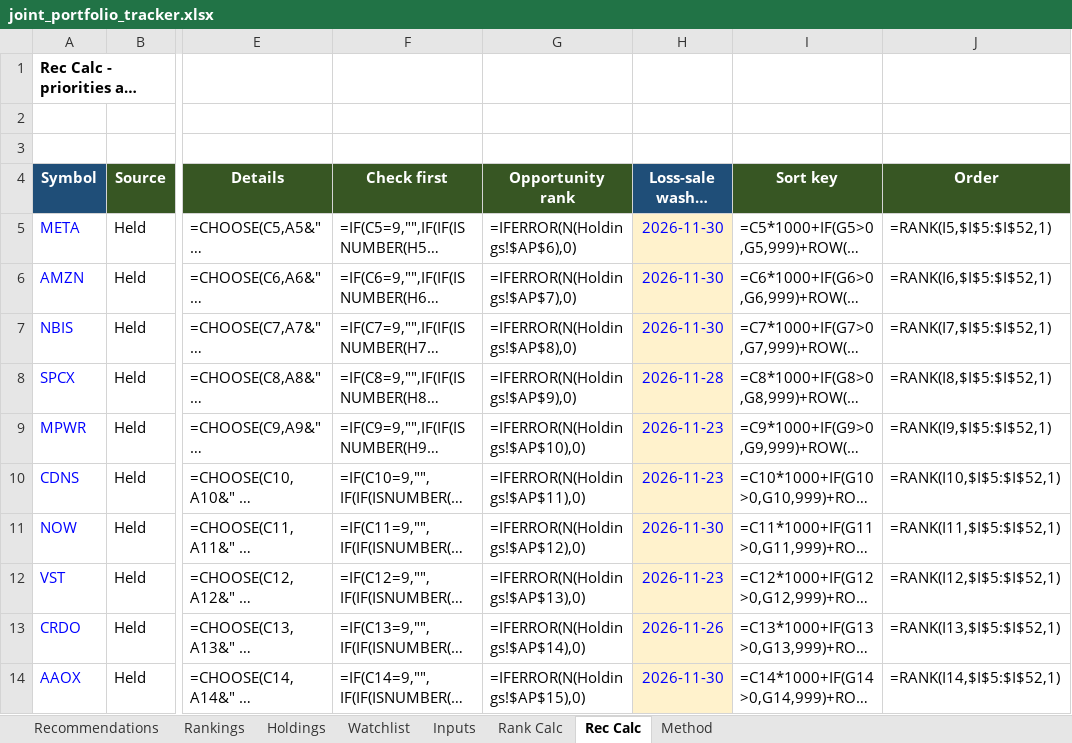
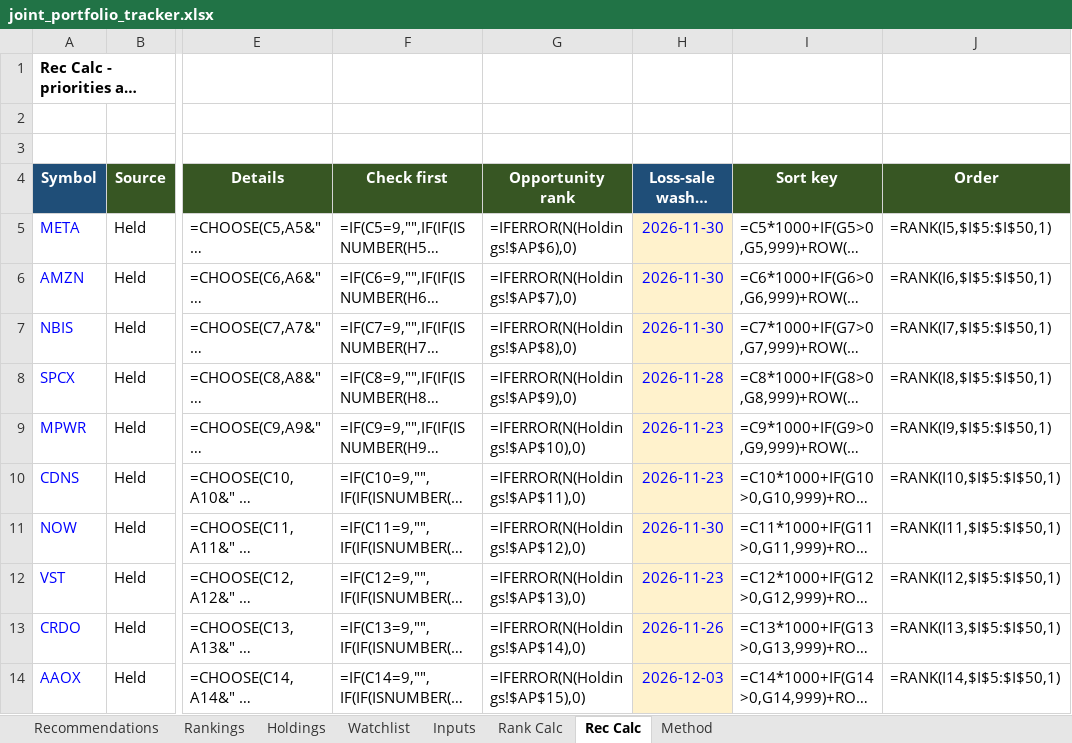
Before and after one commit to Bart-AIG/stock-autopilot, an Excel workbook: joint_portfolio_tracker.xlsx, sheet Rec Calc, drawn as a sheet; only a part is shown, gaps mark what is left out; long unchanged cells end in …; values as stored, in another font and other column widths than the file's, no borders; formulas without a stored value are shown as written; the diff covers the shown part only; the diff names each change by its address in the sheet, - before the commit and + after, or states it on an @@ line.

```diff
--- a/joint_portfolio_tracker.xlsx (sheet Rec Calc)
+++ b/joint_portfolio_tracker.xlsx (sheet Rec Calc)
-J5 (Order): =RANK(I5,$I$5:$I$52,1)
+J5 (Order): =RANK(I5,$I$5:$I$50,1)
-J6 (Order): =RANK(I6,$I$5:$I$52,1)
+J6 (Order): =RANK(I6,$I$5:$I$50,1)
-J7 (Order): =RANK(I7,$I$5:$I$52,1)
+J7 (Order): =RANK(I7,$I$5:$I$50,1)
-J8 (Order): =RANK(I8,$I$5:$I$52,1)
+J8 (Order): =RANK(I8,$I$5:$I$50,1)
-J9 (Order): =RANK(I9,$I$5:$I$52,1)
+J9 (Order): =RANK(I9,$I$5:$I$50,1)
-J10 (Order): =RANK(I10,$I$5:$I$52,1)
+J10 (Order): =RANK(I10,$I$5:$I$50,1)
-J11 (Order): =RANK(I11,$I$5:$I$52,1)
+J11 (Order): =RANK(I11,$I$5:$I$50,1)
-J12 (Order): =RANK(I12,$I$5:$I$52,1)
+J12 (Order): =RANK(I12,$I$5:$I$50,1)
-J13 (Order): =RANK(I13,$I$5:$I$52,1)
+J13 (Order): =RANK(I13,$I$5:$I$50,1)
-H14 (Loss-sale washed until): 2026-11-30
+H14 (Loss-sale washed until): 2026-12-03
-J14 (Order): =RANK(I14,$I$5:$I$52,1)
+J14 (Order): =RANK(I14,$I$5:$I$50,1)
```
Also changed, not shown: 5 added rows, 7 removed rows and 181 edited cells elsewhere in this sheet, sheet Watchlist, sheet Rankings, sheet Rank Calc, sheet Recommendations, sheet Holdings, sheet Inputs, 7 other files.
